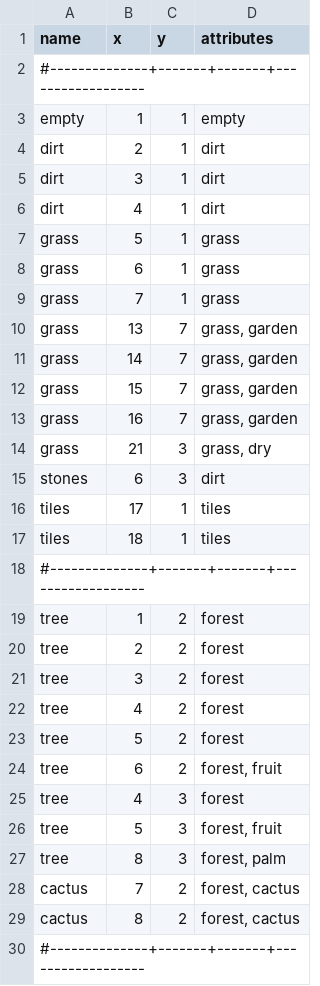
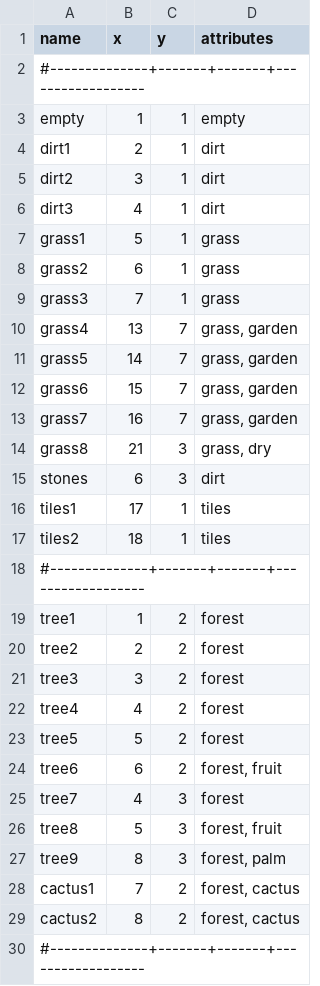
Before and after one commit to roguelikers/svarog, a CSV file: assets/kenney-colour/kenney-colour.font.csv, drawn as a sheet; only a part is shown; the diff covers the shown part only.

```diff
--- a/assets/kenney-colour/kenney-colour.font.csv
+++ b/assets/kenney-colour/kenney-colour.font.csv
@@ -3,28 +3,28 @@
   empty        |   1   |   1   | empty
-  dirt         |   2   |   1   | dirt
-  dirt         |   3   |   1   | dirt
-  dirt         |   4   |   1   | dirt
-  grass        |   5   |   1   | grass
-  grass        |   6   |   1   | grass
-  grass        |   7   |   1   | grass
-  grass        |   13  |   7   | grass, garden
-  grass        |   14  |   7   | grass, garden
-  grass        |   15  |   7   | grass, garden
-  grass        |   16  |   7   | grass, garden
-  grass        |   21  |   3   | grass, dry
+  dirt1        |   2   |   1   | dirt
+  dirt2        |   3   |   1   | dirt
+  dirt3        |   4   |   1   | dirt
+  grass1       |   5   |   1   | grass
+  grass2       |   6   |   1   | grass
+  grass3       |   7   |   1   | grass
+  grass4       |   13  |   7   | grass, garden
+  grass5       |   14  |   7   | grass, garden
+  grass6       |   15  |   7   | grass, garden
+  grass7       |   16  |   7   | grass, garden
+  grass8       |   21  |   3   | grass, dry
   stones       |   6   |   3   | dirt
-  tiles        |   17  |   1   | tiles
-  tiles        |   18  |   1   | tiles
+  tiles1       |   17  |   1   | tiles
+  tiles2       |   18  |   1   | tiles
 #--------------+-------+-------+------------------
-  tree         |   1   |   2   | forest
-  tree         |   2   |   2   | forest
-  tree         |   3   |   2   | forest
-  tree         |   4   |   2   | forest
-  tree         |   5   |   2   | forest
-  tree         |   6   |   2   | forest, fruit
-  tree         |   4   |   3   | forest
-  tree         |   5   |   3   | forest, fruit
-  tree         |   8   |   3   | forest, palm
-  cactus       |   7   |   2   | forest, cactus
-  cactus       |   8   |   2   | forest, cactus
+  tree1        |   1   |   2   | forest
+  tree2        |   2   |   2   | forest
+  tree3        |   3   |   2   | forest
+  tree4        |   4   |   2   | forest
+  tree5        |   5   |   2   | forest
+  tree6        |   6   |   2   | forest, fruit
+  tree7        |   4   |   3   | forest
+  tree8        |   5   |   3   | forest, fruit
+  tree9        |   8   |   3   | forest, palm
+  cactus1      |   7   |   2   | forest, cactus
+  cactus2      |   8   |   2   | forest, cactus
 #--------------+-------+-------+------------------
```
Also changed, not shown: 43 edited cells elsewhere in this file, assets/grids.csv, assets/kenney-mono/kenney-mono.font.csv, 7 other files.
